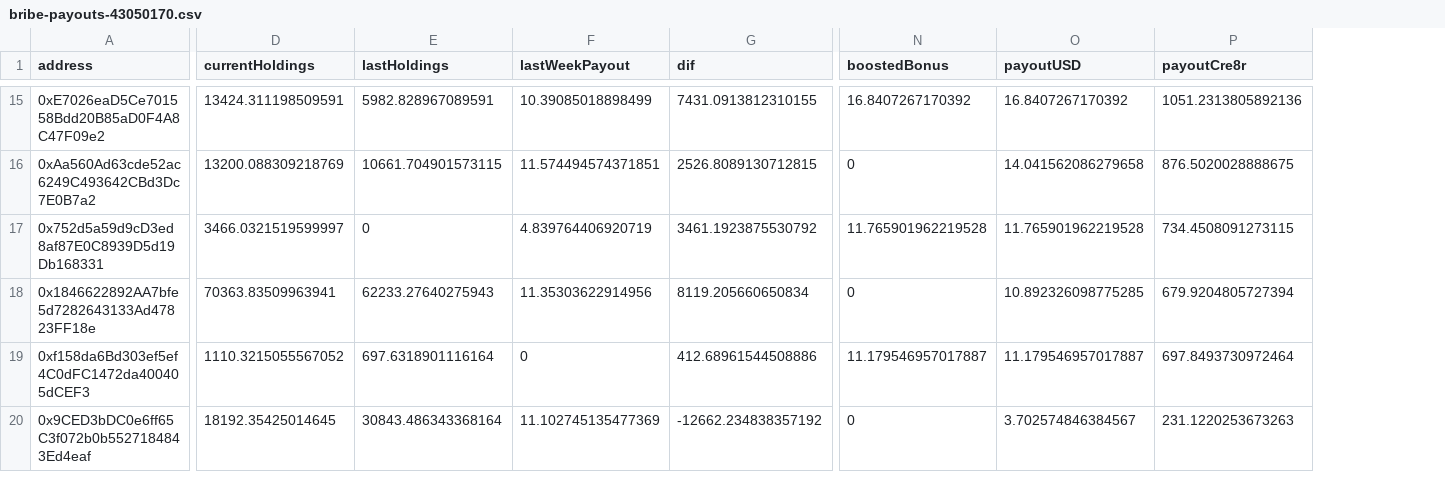
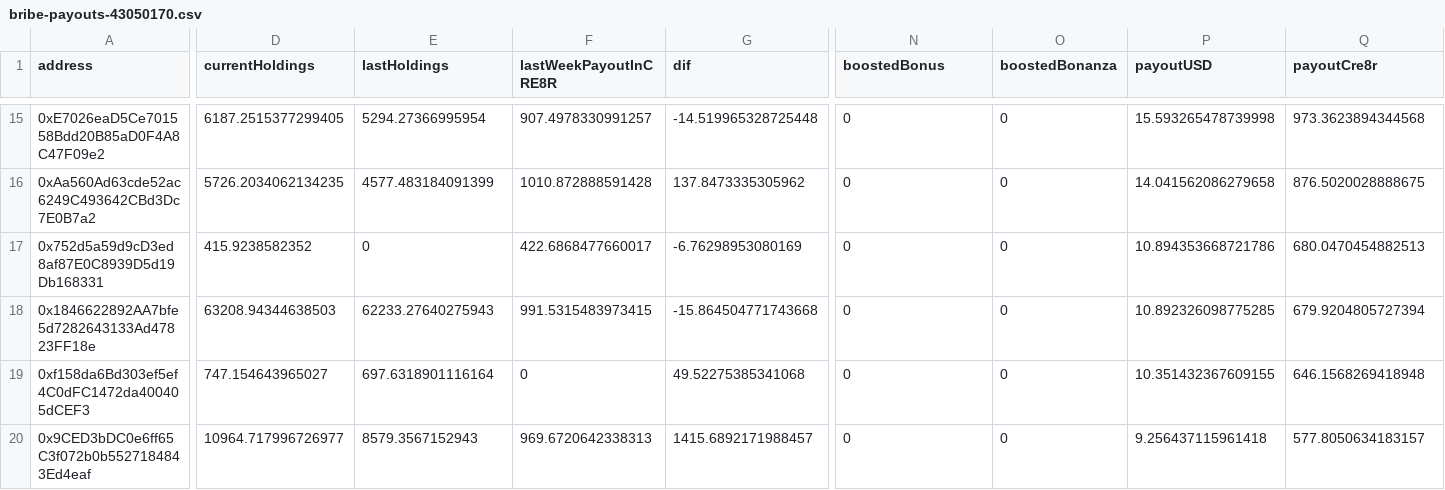
Before and after one commit to CRE8RDAO/booosted-bribes, a CSV file: payouts/out/bribe-payouts-43050170.csv, drawn as a sheet; only a part is shown, gaps mark what is left out; removed rows and columns are numbered as before the commit, all else as after; the diff covers the shown part only; the diff names each change by its address in the sheet, - before the commit and + after, or states it on an @@ line.

```diff
--- a/payouts/out/bribe-payouts-43050170.csv
+++ b/payouts/out/bribe-payouts-43050170.csv
-column F (lastWeekPayout), rows 15-20: 10.39085018898499 | 11.574494574371851 | 4.839764406920719 | 11.35303622914956 | 0 | 11.102745135477369
+column F (lastWeekPayoutInCRE8R), rows 15-20: 907.4978330991257 | 1010.872888591428 | 422.6868477660017 | 991.5315483973415 | 0 | 969.6720642338313
+column O (boostedBonanza), rows 15-20: all 0
-D15 (currentHoldings): 13424.311198509591
+D15 (currentHoldings): 6187.2515377299405
-E15 (lastHoldings): 5982.828967089591
+E15 (lastHoldings): 5294.27366995954
-G15 (dif): 7431.0913812310155
+G15 (dif): -14.519965328725448
-N15 (boostedBonus): 16.8407267170392
+N15 (boostedBonus): 0
-P15 (payoutUSD): 16.8407267170392
+P15 (payoutUSD): 15.593265478739998
-Q15 (payoutCre8r): 1051.2313805892136
+Q15 (payoutCre8r): 973.3623894344568
-D16 (currentHoldings): 13200.088309218769
+D16 (currentHoldings): 5726.2034062134235
-E16 (lastHoldings): 10661.704901573115
+E16 (lastHoldings): 4577.483184091399
-G16 (dif): 2526.8089130712815
+G16 (dif): 137.8473335305962
-D17 (currentHoldings): 3466.0321519599997
+D17 (currentHoldings): 415.9238582352
-G17 (dif): 3461.1923875530792
+G17 (dif): -6.76298953080169
-N17 (boostedBonus): 11.765901962219528
+N17 (boostedBonus): 0
-P17 (payoutUSD): 11.765901962219528
+P17 (payoutUSD): 10.894353668721786
-Q17 (payoutCre8r): 734.4508091273115
+Q17 (payoutCre8r): 680.0470454882513
-D18 (currentHoldings): 70363.83509963941
+D18 (currentHoldings): 63208.94344638503
-G18 (dif): 8119.205660650834
+G18 (dif): -15.864504771743668
-D19 (currentHoldings): 1110.3215055567052
+D19 (currentHoldings): 747.154643965027
-G19 (dif): 412.68961544508886
+G19 (dif): 49.52275385341068
-N19 (boostedBonus): 11.179546957017887
+N19 (boostedBonus): 0
-P19 (payoutUSD): 11.179546957017887
+P19 (payoutUSD): 10.351432367609155
-Q19 (payoutCre8r): 697.8493730972464
+Q19 (payoutCre8r): 646.1568269418948
-D20 (currentHoldings): 18192.35425014645
+D20 (currentHoldings): 10964.717996726977
-E20 (lastHoldings): 30843.486343368164
+E20 (lastHoldings): 8579.3567152943
-G20 (dif): -12662.234838357192
+G20 (dif): 1415.6892171988457
-P20 (payoutUSD): 3.702574846384567
+P20 (payoutUSD): 9.256437115961418
-Q20 (payoutCre8r): 231.1220253673263
+Q20 (payoutCre8r): 577.8050634183157
```
Also changed, not shown: 118 edited cells elsewhere in this file, 8 other files.
